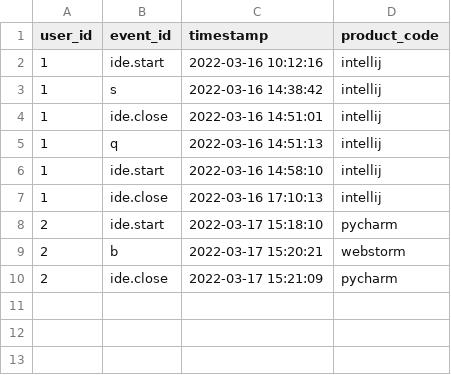
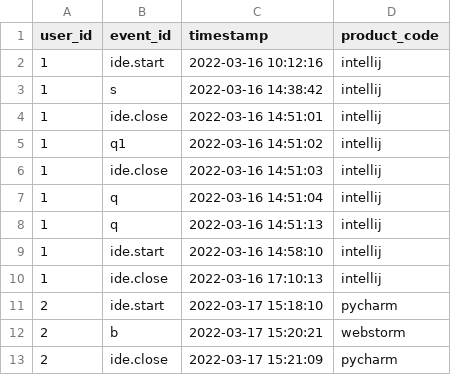
Before and after one commit to MariaMsu/session_identification, a CSV file: data/test_in.csv, drawn as a sheet.

```diff
--- a/data/test_in.csv
+++ b/data/test_in.csv
@@ -4,2 +4,5 @@ user_id,event_id,timestamp,product_code
 1,ide.close,2022-03-16 14:51:01,intellij
+1,q1,2022-03-16 14:51:02,intellij
+1,ide.close,2022-03-16 14:51:03,intellij
+1,q,2022-03-16 14:51:04,intellij
 1,q,2022-03-16 14:51:13,intellij
```
Also changed, not shown: data/test_out1.csv, data/test_out2.csv, 1 other file.
